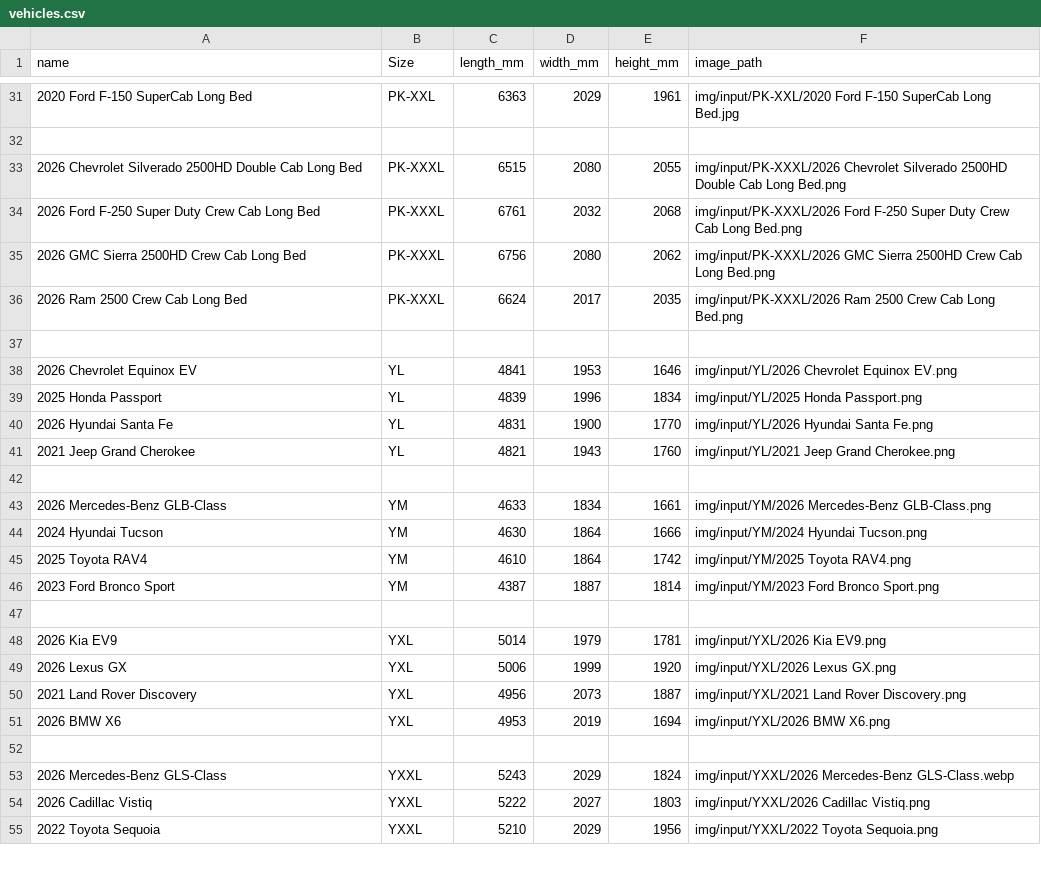
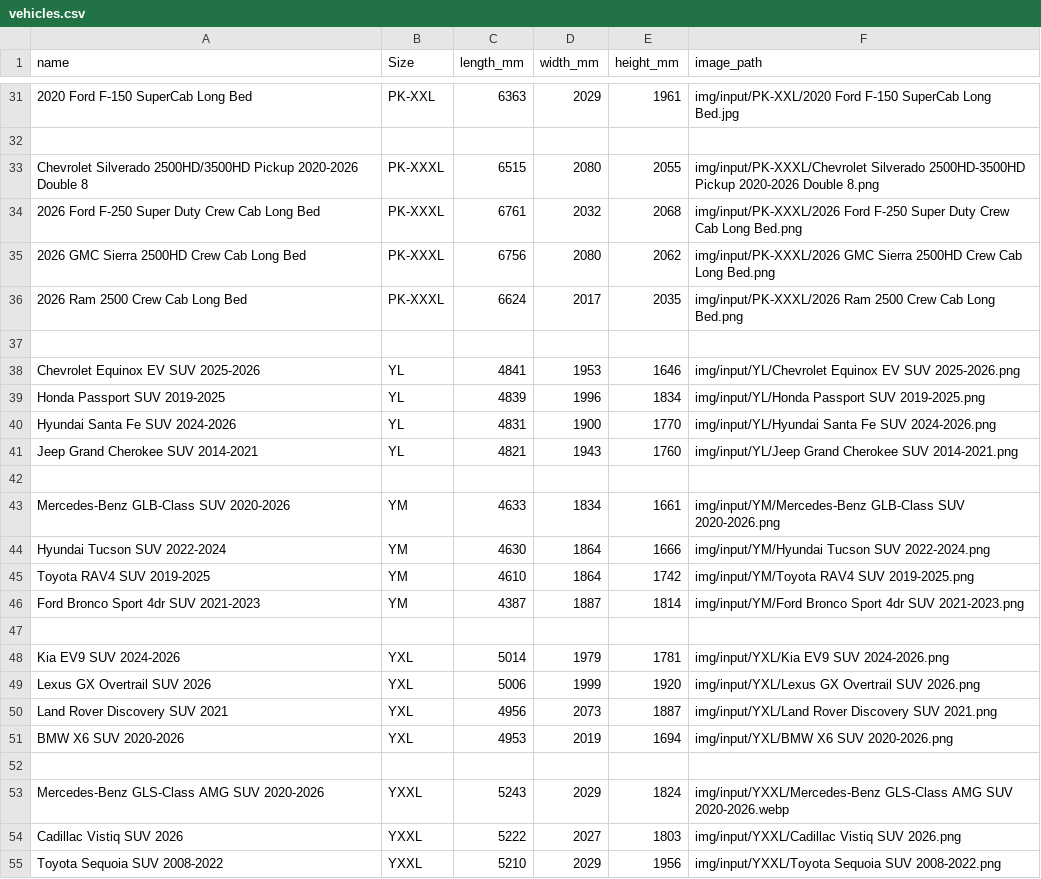
Before and after one commit to licwan62/AI-Pickups-Normalize-Side-View, a CSV file: data/vehicles.csv, drawn as a sheet; only a part is shown, gaps mark what is left out; the diff covers the shown part only.

```diff
--- a/data/vehicles.csv
+++ b/data/vehicles.csv
@@ -32,3 +32,3 @@ name,Size,length_mm,width_mm,height_mm,image_path
 ,,,,,
-2026 Chevrolet Silverado 2500HD Double Cab Long Bed,PK-XXXL,6515,2080,2055,img/input/PK-XXXL/2026 Chevrolet Silverado 2500HD Double Cab Long Bed.png
+Chevrolet Silverado 2500HD/3500HD Pickup 2020-2026 Double 8,PK-XXXL,6515,2080,2055,img/input/PK-XXXL/Chevrolet Silverado 2500HD-3500HD Pickup 2020-2026 Double 8.png
 2026 Ford F-250 Super Duty Crew Cab Long Bed,PK-XXXL,6761,2032,2068,img/input/PK-XXXL/2026 Ford F-250 Super Duty Crew Cab Long Bed.png
@@ -37,19 +37,19 @@ name,Size,length_mm,width_mm,height_mm,image_path
 ,,,,,
-2026 Chevrolet Equinox EV,YL,4841,1953,1646,img/input/YL/2026 Chevrolet Equinox EV.png
-2025 Honda Passport,YL,4839,1996,1834,img/input/YL/2025 Honda Passport.png
-2026 Hyundai Santa Fe,YL,4831,1900,1770,img/input/YL/2026 Hyundai Santa Fe.png
-2021 Jeep Grand Cherokee,YL,4821,1943,1760,img/input/YL/2021 Jeep Grand Cherokee.png
+Chevrolet Equinox EV SUV 2025-2026,YL,4841,1953,1646,img/input/YL/Chevrolet Equinox EV SUV 2025-2026.png
+Honda Passport SUV 2019-2025,YL,4839,1996,1834,img/input/YL/Honda Passport SUV 2019-2025.png
+Hyundai Santa Fe SUV 2024-2026,YL,4831,1900,1770,img/input/YL/Hyundai Santa Fe SUV 2024-2026.png
+Jeep Grand Cherokee SUV 2014-2021,YL,4821,1943,1760,img/input/YL/Jeep Grand Cherokee SUV 2014-2021.png
 ,,,,,
-2026 Mercedes-Benz GLB-Class,YM,4633,1834,1661,img/input/YM/2026 Mercedes-Benz GLB-Class.png
-2024 Hyundai Tucson,YM,4630,1864,1666,img/input/YM/2024 Hyundai Tucson.png
-2025 Toyota RAV4,YM,4610,1864,1742,img/input/YM/2025 Toyota RAV4.png
-2023 Ford Bronco Sport,YM,4387,1887,1814,img/input/YM/2023 Ford Bronco Sport.png
+Mercedes-Benz GLB-Class SUV 2020-2026,YM,4633,1834,1661,img/input/YM/Mercedes-Benz GLB-Class SUV 2020-2026.png
+Hyundai Tucson SUV 2022-2024,YM,4630,1864,1666,img/input/YM/Hyundai Tucson SUV 2022-2024.png
+Toyota RAV4 SUV 2019-2025,YM,4610,1864,1742,img/input/YM/Toyota RAV4 SUV 2019-2025.png
+Ford Bronco Sport 4dr SUV 2021-2023,YM,4387,1887,1814,img/input/YM/Ford Bronco Sport 4dr SUV 2021-2023.png
 ,,,,,
-2026 Kia EV9,YXL,5014,1979,1781,img/input/YXL/2026 Kia EV9.png
-2026 Lexus GX,YXL,5006,1999,1920,img/input/YXL/2026 Lexus GX.png
-2021 Land Rover Discovery,YXL,4956,2073,1887,img/input/YXL/2021 Land Rover Discovery.png
-2026 BMW X6,YXL,4953,2019,1694,img/input/YXL/2026 BMW X6.png
+Kia EV9 SUV 2024-2026,YXL,5014,1979,1781,img/input/YXL/Kia EV9 SUV 2024-2026.png
+Lexus GX Overtrail SUV 2026,YXL,5006,1999,1920,img/input/YXL/Lexus GX Overtrail SUV 2026.png
+Land Rover Discovery SUV 2021,YXL,4956,2073,1887,img/input/YXL/Land Rover Discovery SUV 2021.png
+BMW X6 SUV 2020-2026,YXL,4953,2019,1694,img/input/YXL/BMW X6 SUV 2020-2026.png
 ,,,,,
-2026 Mercedes-Benz GLS-Class,YXXL,5243,2029,1824,img/input/YXXL/2026 Mercedes-Benz GLS-Class.webp
-2026 Cadillac Vistiq,YXXL,5222,2027,1803,img/input/YXXL/2026 Cadillac Vistiq.png
-2022 Toyota Sequoia,YXXL,5210,2029,1956,img/input/YXXL/2022 Toyota Sequoia.png
+Mercedes-Benz GLS-Class AMG SUV 2020-2026,YXXL,5243,2029,1824,img/input/YXXL/Mercedes-Benz GLS-Class AMG SUV 2020-2026.webp
+Cadillac Vistiq SUV 2026,YXXL,5222,2027,1803,img/input/YXXL/Cadillac Vistiq SUV 2026.png
+Toyota Sequoia SUV 2008-2022,YXXL,5210,2029,1956,img/input/YXXL/Toyota Sequoia SUV 2008-2022.png
```
Also changed, not shown: 2 added rows and 120 edited cells elsewhere in this file, 6 other files.
